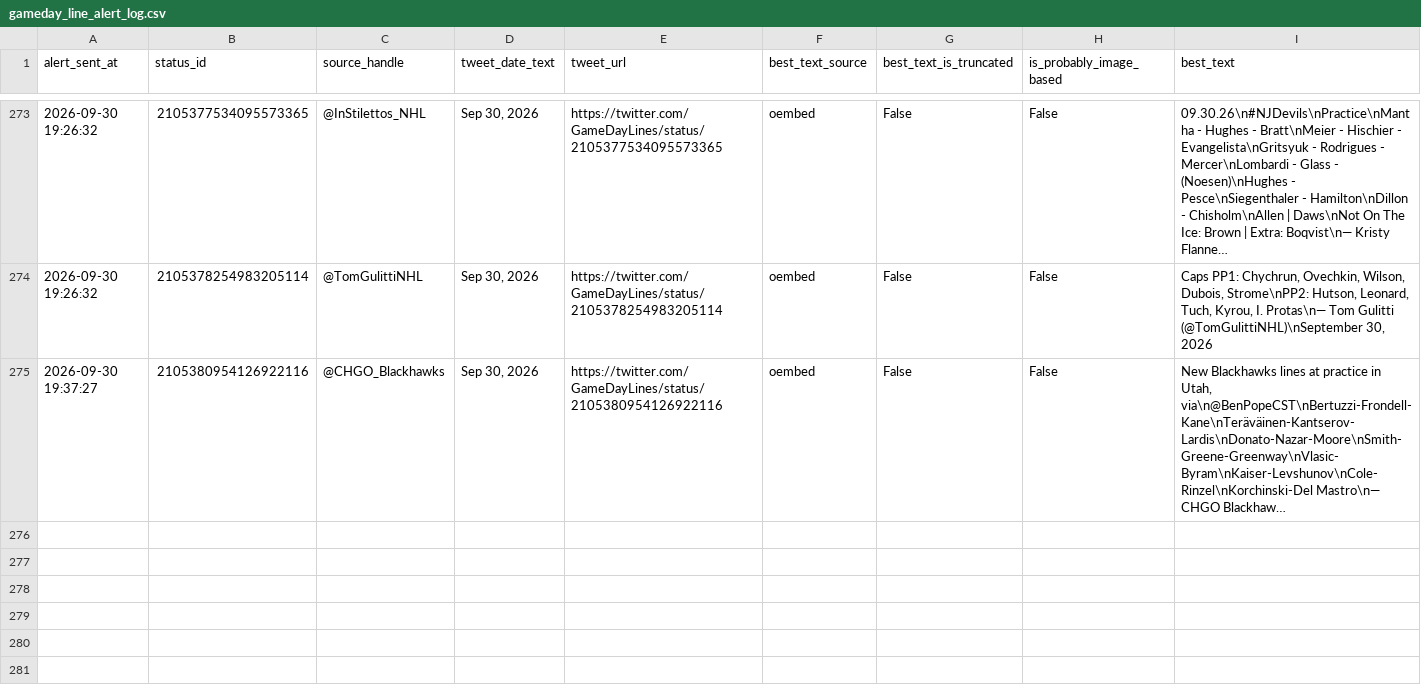
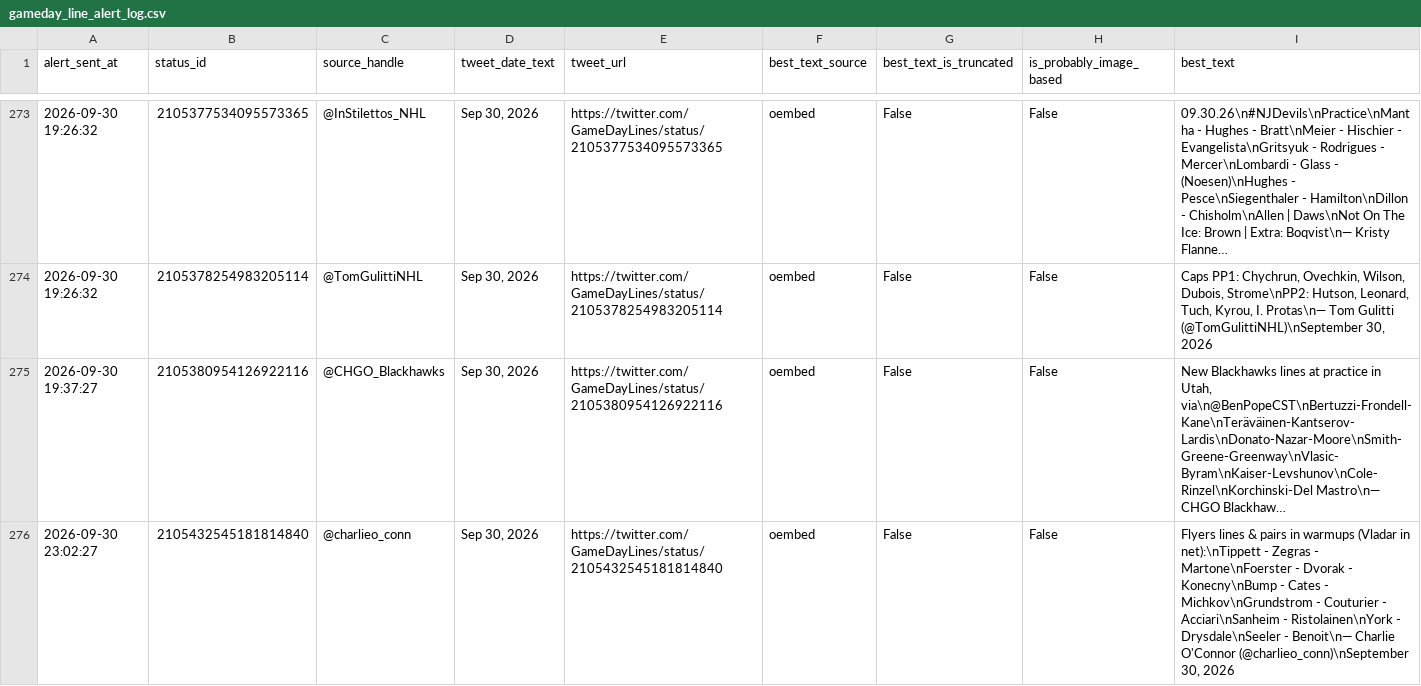
Before and after one commit to ajpayzant/nhl-line-alert-bot, a CSV file: gameday_line_alert_log.csv, drawn as a sheet; only a part is shown, gaps mark what is left out; long unchanged cells end in …; the diff names each change by its address in the sheet, - before the commit and + after, or states it on an @@ line.

```diff
--- a/gameday_line_alert_log.csv
+++ b/gameday_line_alert_log.csv
+row 276: 2026-09-30 23:02:27 | 2105432545181814840 | @charlieo_conn | Sep 30, 2026 | https://twitter.com/GameDayLines/status/2105432545181814840 | oembed | False | False | Flyers lines & pairs in warmups (Vladar in net):\nTippett - Zegras - Martone\nFoerster - Dvorak - Konecny\nBump - Cates - Michkov\nGrundstrom - Couturier - Acciari\nSanheim - Ristolainen\nYork - Drysdale\nSeeler - Benoit\n— Charlie O'Connor (@charlieo_conn)\nSeptember 30, 2026
```
Also changed, not shown: 1 other file.
